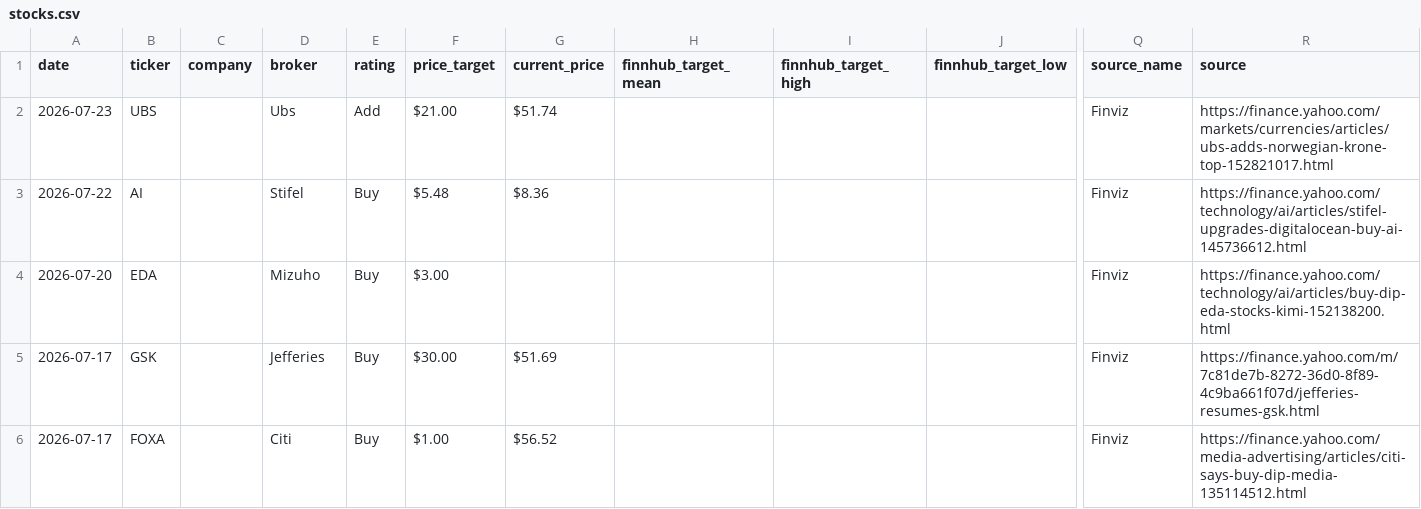
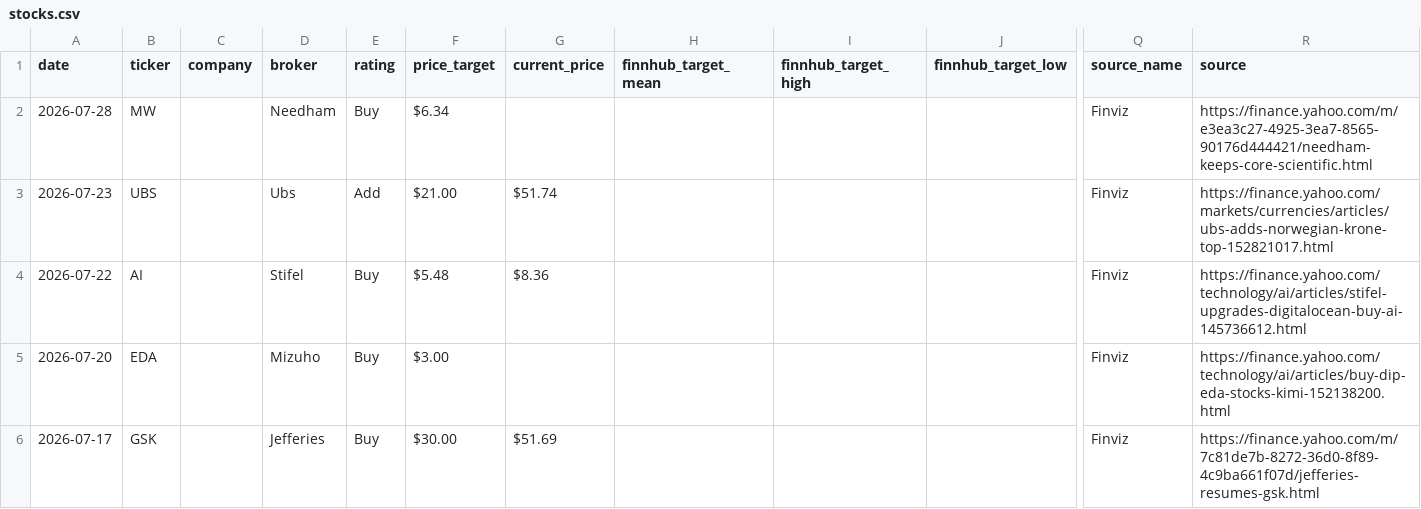
Before and after one commit to rohitraj1104/stock-tracker, a CSV file: data/stocks.csv, drawn as a sheet; only a part is shown, gaps mark what is left out; the shorter side is filled out with more unchanged rows; rows hold the shown columns only; the diff names each change by its address in the sheet, - before the commit and + after, or states it on an @@ line.

Commit message:
📈 Daily update: 2026-07-28

```diff
--- a/data/stocks.csv
+++ b/data/stocks.csv
+row 2: 2026-07-28 | MW |  | Needham | Buy | $6.34 |  |  |  |  | Finviz | https://finance.yahoo.com/m/e3ea3c27-4925-3ea7-8565-90176d444421/needham-keeps-core-scientific.html
```
